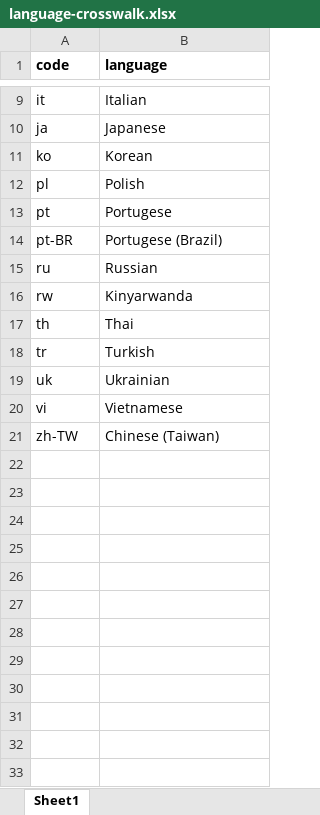
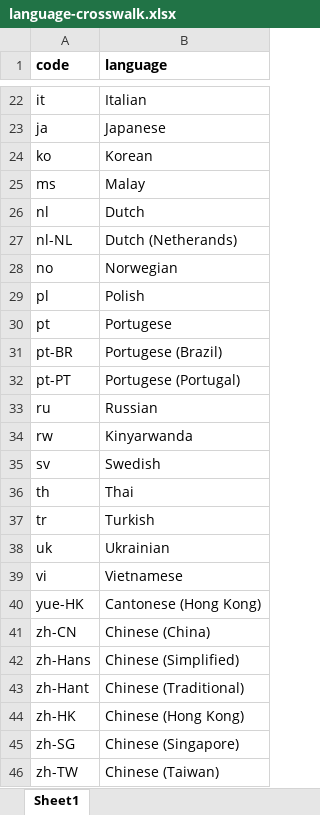
Before and after one commit to ben-tanen/yt-captions, an Excel workbook: data/language-crosswalk.xlsx, sheet Sheet1, drawn as a sheet; only a part is shown, gaps mark what is left out; values as stored, in another font and other column widths than the file's, no borders; the diff covers the shown part only; the diff names each change by its address in the sheet, - before the commit and + after, or states it on an @@ line.

```diff
--- a/data/language-crosswalk.xlsx (sheet Sheet1)
+++ b/data/language-crosswalk.xlsx (sheet Sheet1)
+row 25: ms | Malay
+row 26: nl | Dutch
+row 27: nl-NL | Dutch (Netherands)
+row 28: no | Norwegian
+row 32: pt-PT | Portugese (Portugal)
+row 35: sv | Swedish
+row 40: yue-HK | Cantonese (Hong Kong)
+row 41: zh-CN | Chinese (China)
+row 42: zh-Hans | Chinese (Simplified)
+row 43: zh-Hant | Chinese (Traditional)
+row 44: zh-HK | Chinese (Hong Kong)
+row 45: zh-SG | Chinese (Singapore)
```
Also changed, not shown: 13 added rows elsewhere in this sheet, 7 other files.
